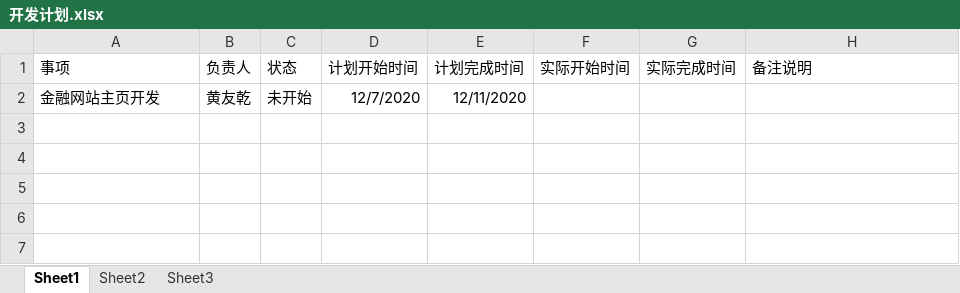
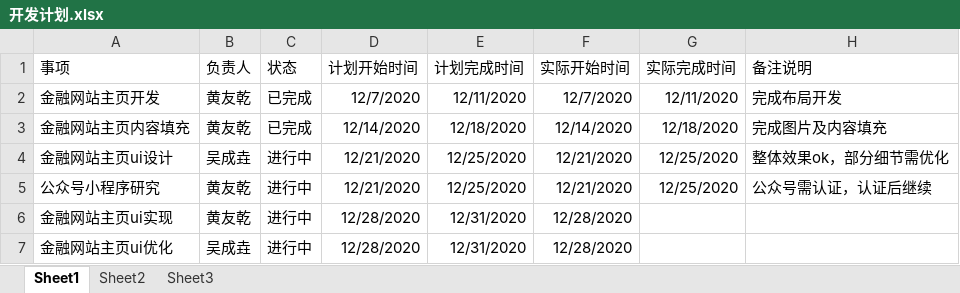
Before and after one commit to wolf147147/YUCHENG-PORTAL, an Excel workbook: 2.开发计划/开发计划.xlsx, sheet Sheet1, drawn as a sheet; values as stored, in another font and other column widths than the file's, no borders; the diff names each change by its address in the sheet, - before the commit and + after, or states it on an @@ line.

```diff
--- a/2.开发计划/开发计划.xlsx (sheet Sheet1)
+++ b/2.开发计划/开发计划.xlsx (sheet Sheet1)
-C2 (状态): 未开始
+C2 (状态): 已完成
-F2 (实际开始时间): (empty)
+F2 (实际开始时间): 12/7/2020
-G2 (实际完成时间): (empty)
+G2 (实际完成时间): 12/11/2020
-H2 (备注说明): (empty)
+H2 (备注说明): 完成布局开发
+row 3: 金融网站主页内容填充 | 黄友乾 | 已完成 | 12/14/2020 | 12/18/2020 | 12/14/2020 | 12/18/2020 | 完成图片及内容填充
+row 4: 金融网站主页ui设计 | 吴成垚 | 进行中 | 12/21/2020 | 12/25/2020 | 12/21/2020 | 12/25/2020 | 整体效果ok，部分细节需优化
+row 5: 公众号小程序研究 | 黄友乾 | 进行中 | 12/21/2020 | 12/25/2020 | 12/21/2020 | 12/25/2020 | 公众号需认证，认证后继续
+row 6: 金融网站主页ui实现 | 黄友乾 | 进行中 | 12/28/2020 | 12/31/2020 | 12/28/2020
+row 7: 金融网站主页ui优化 | 吴成垚 | 进行中 | 12/28/2020 | 12/31/2020 | 12/28/2020
```
Also changed, not shown: 3 other files.
